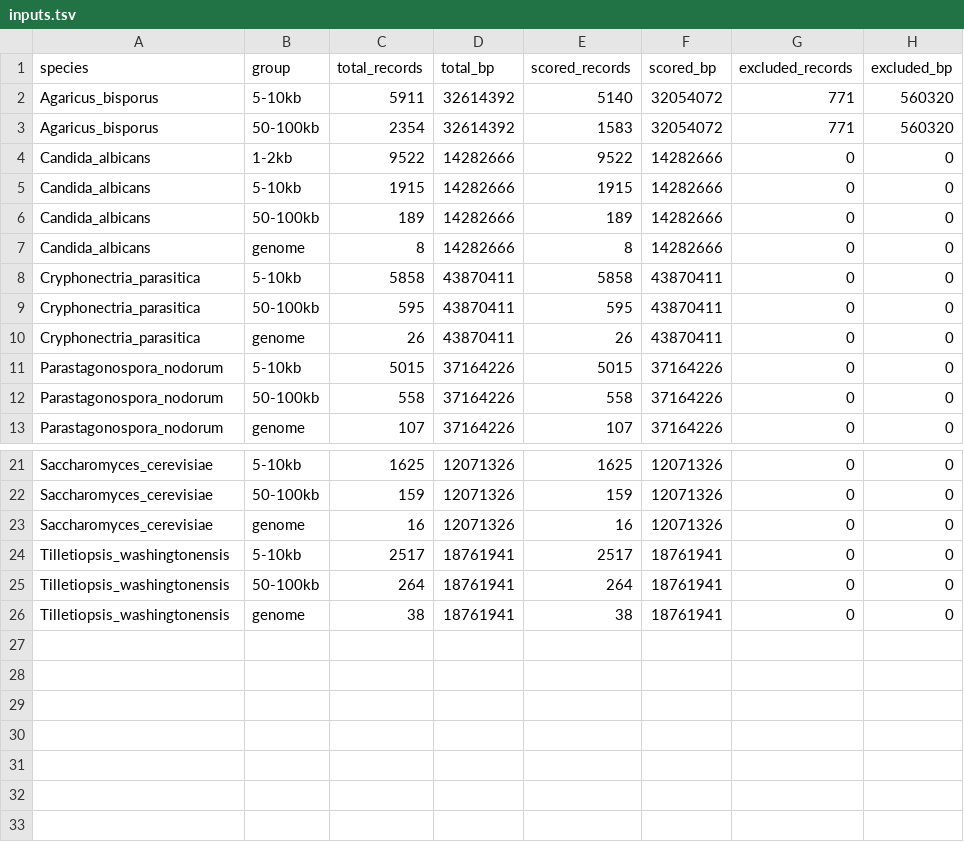
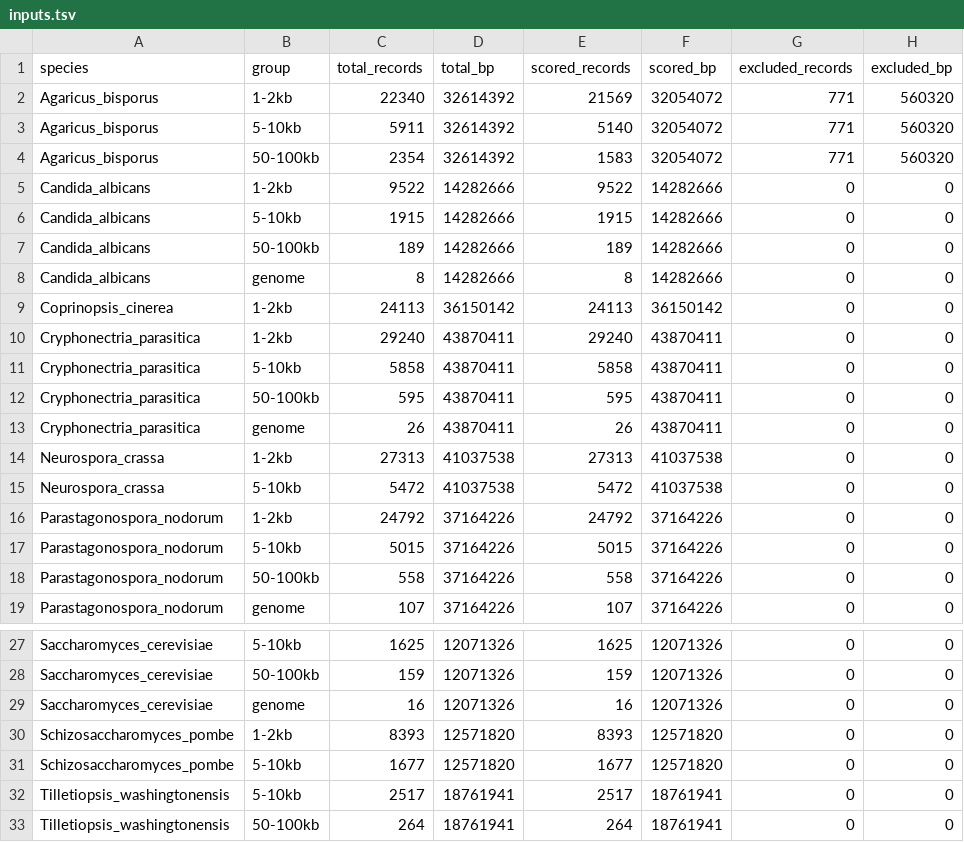
Before and after one commit to WeStrainGroup/fungal_gene_calling_benchmark, a TSV file: results/inputs.tsv, drawn as a sheet; only a part is shown, gaps mark what is left out; the shorter side is filled out with more unchanged rows.

```diff
--- a/results/inputs.tsv
+++ b/results/inputs.tsv
@@ -1,2 +1,3 @@
 species	group	total_records	total_bp	scored_records	scored_bp	excluded_records	excluded_bp
+Agaricus_bisporus	1-2kb	22340	32614392	21569	32054072	771	560320
 Agaricus_bisporus	5-10kb	5911	32614392	5140	32054072	771	560320
@@ -7,2 +8,4 @@ Candida_albicans	50-100kb	189	14282666	189	14282666	0	0
 Candida_albicans	genome	8	14282666	8	14282666	0	0
+Coprinopsis_cinerea	1-2kb	24113	36150142	24113	36150142	0	0
+Cryphonectria_parasitica	1-2kb	29240	43870411	29240	43870411	0	0
 Cryphonectria_parasitica	5-10kb	5858	43870411	5858	43870411	0	0
@@ -10,2 +13,5 @@ Cryphonectria_parasitica	50-100kb	595	43870411	595	43870411	0	0
 Cryphonectria_parasitica	genome	26	43870411	26	43870411	0	0
+Neurospora_crassa	1-2kb	27313	41037538	27313	41037538	0	0
+Neurospora_crassa	5-10kb	5472	41037538	5472	41037538	0	0
+Parastagonospora_nodorum	1-2kb	24792	37164226	24792	37164226	0	0
 Parastagonospora_nodorum	5-10kb	5015	37164226	5015	37164226	0	0
@@ -23,2 +29,4 @@ Saccharomyces_cerevisiae	50-100kb	159	12071326	159	12071326	0	0
 Saccharomyces_cerevisiae	genome	16	12071326	16	12071326	0	0
+Schizosaccharomyces_pombe	1-2kb	8393	12571820	8393	12571820	0	0
+Schizosaccharomyces_pombe	5-10kb	1677	12571820	1677	12571820	0	0
 Tilletiopsis_washingtonensis	5-10kb	2517	18761941	2517	18761941	0	0
```
Also changed, not shown: results/mean_sd.tsv, 12 other files.
